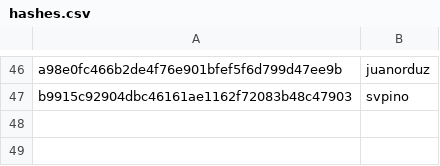
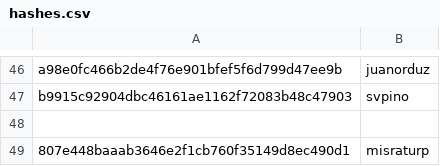
Before and after one commit to RevathyRamalingam/datatalksclub.github.io, a CSV file: scripts/data/hashes.csv, drawn as a sheet; only a part is shown, gaps mark what is left out.

```diff
--- a/scripts/data/hashes.csv
+++ b/scripts/data/hashes.csv
@@ -47 +47,3 @@ a98e0fc466b2de4f76e901bfef5f6d799d47ee9b,juanorduz
 b9915c92904dbc46161ae1162f72083b48c47903,svpino
+
+807e448baaab3646e2f1cb760f35149d8ec490d1,misraturp
```
Also changed, not shown: 3 other files.
